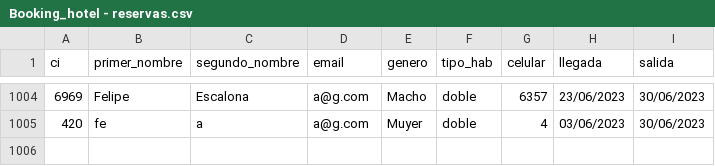
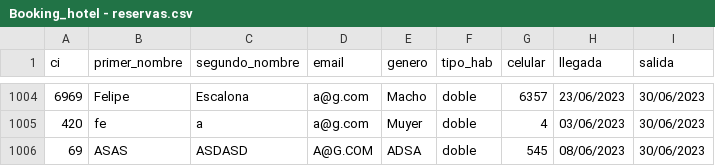
Before and after one commit to trilord243/proyecto-estructuras-2, a CSV file: Booking_hotel - reservas.csv, drawn as a sheet; only a part is shown, gaps mark what is left out; the diff names each change by its address in the sheet, - before the commit and + after, or states it on an @@ line.

```diff
--- a/Booking_hotel - reservas.csv
+++ b/Booking_hotel - reservas.csv
+row 1006: 69 | ASAS | ASDASD | A@G.COM | ADSA | doble | 545 | 08/06/2023 | 30/06/2023
```
Also changed, not shown: 1 other file.
